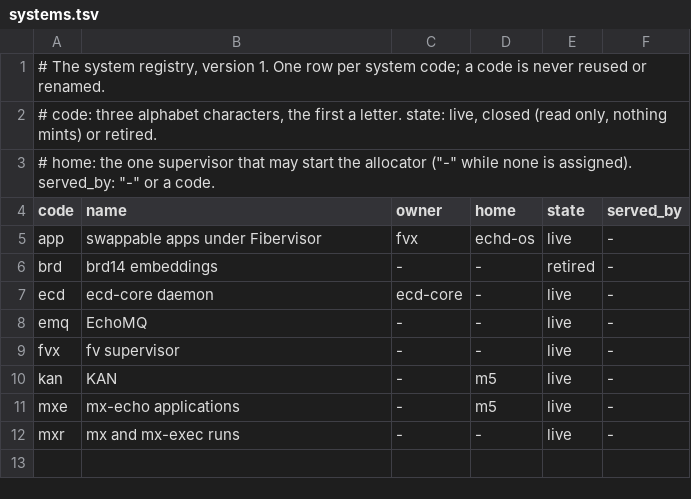
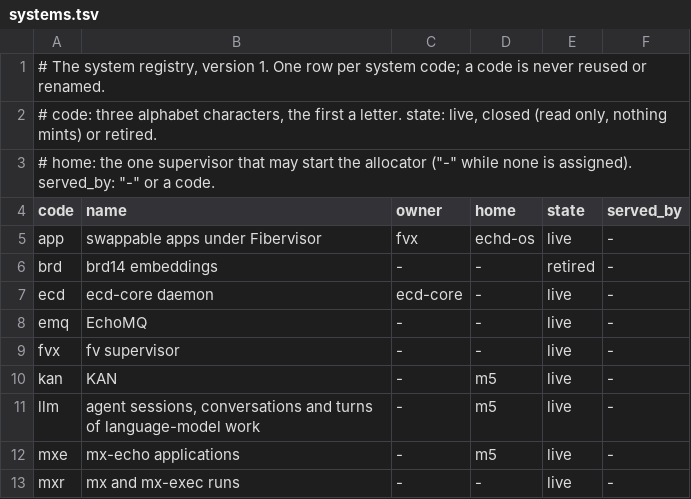
Before and after one commit to fiberfx/ecd-id, a TSV file: registry/systems.tsv, drawn as a sheet; the diff names each change by its address in the sheet, - before the commit and + after, or states it on an @@ line.

```diff
--- a/registry/systems.tsv
+++ b/registry/systems.tsv
+row 11: llm | agent sessions, conversations and turns of language-model work | - | m5 | live | -
```
Also changed, not shown: registry/kinds.tsv, vectors/cli.tsv, 2 other files.
